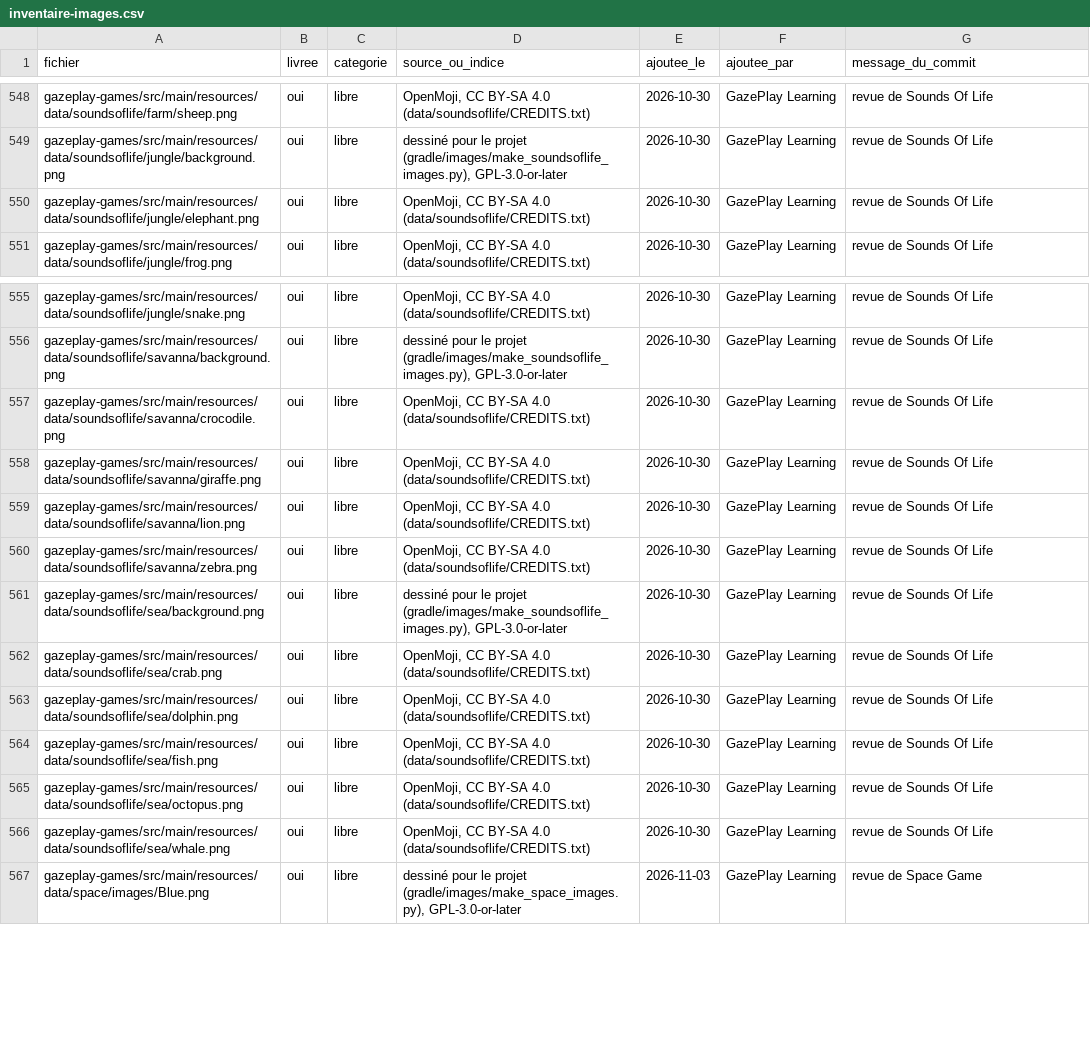
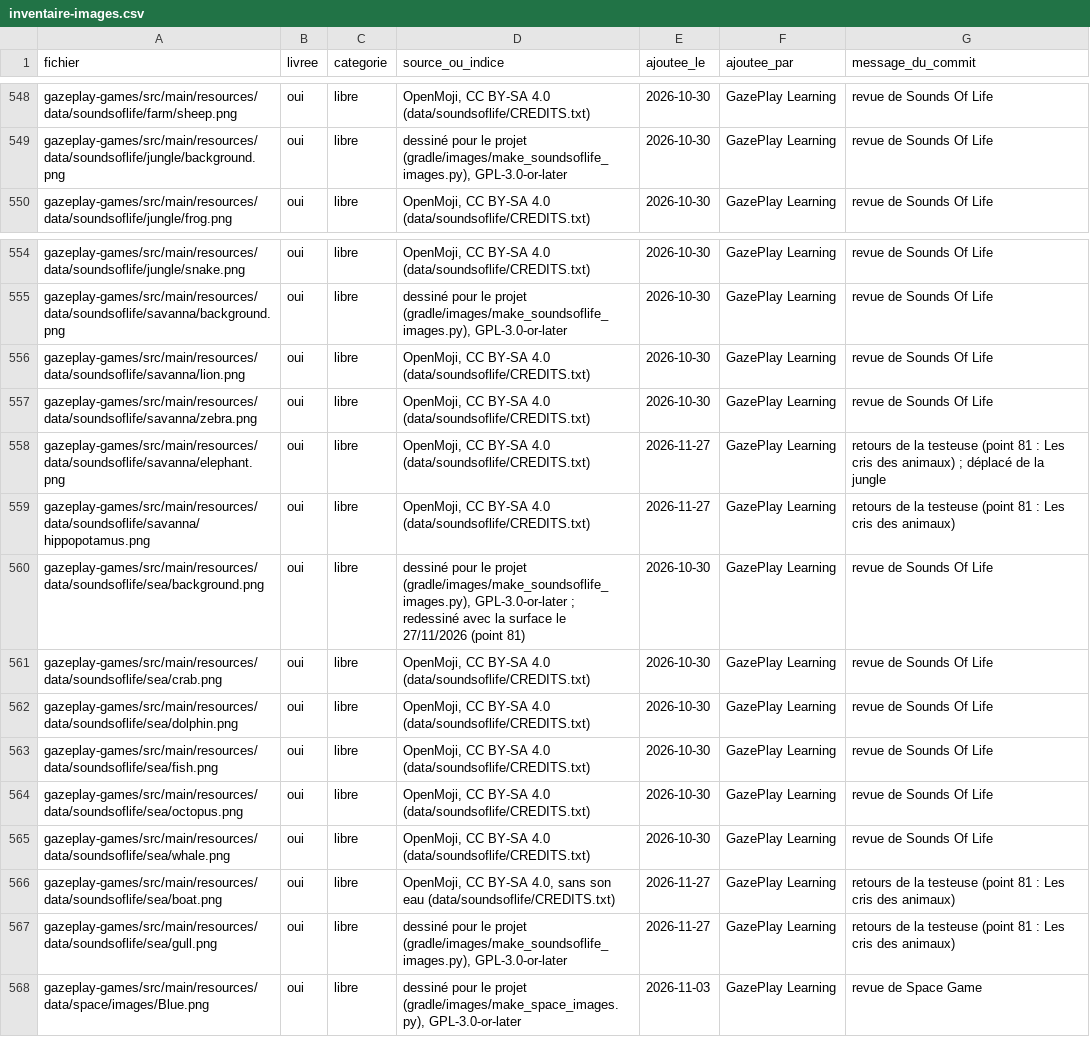
Before and after one commit to GazePlay/GazePlay, a CSV file: gradle/images/inventaire-images.csv, drawn as a sheet; only a part is shown, gaps mark what is left out.

```diff
--- a/gradle/images/inventaire-images.csv
+++ b/gradle/images/inventaire-images.csv
@@ -549,3 +549,2 @@ gazeplay-games/src/main/resources/data/soundsoflife/farm/sheep.png,oui,libre,"Op
 gazeplay-games/src/main/resources/data/soundsoflife/jungle/background.png,oui,libre,"dessiné pour le projet (gradle/images/make_soundsoflife_images.py), GPL-3.0-or-later",2026-10-30,GazePlay Learning,revue de Sounds Of Life
-gazeplay-games/src/main/resources/data/soundsoflife/jungle/elephant.png,oui,libre,"OpenMoji, CC BY-SA 4.0 (data/soundsoflife/CREDITS.txt)",2026-10-30,GazePlay Learning,revue de Sounds Of Life
 gazeplay-games/src/main/resources/data/soundsoflife/jungle/frog.png,oui,libre,"OpenMoji, CC BY-SA 4.0 (data/soundsoflife/CREDITS.txt)",2026-10-30,GazePlay Learning,revue de Sounds Of Life
@@ -556,7 +555,7 @@ gazeplay-games/src/main/resources/data/soundsoflife/jungle/snake.png,oui,libre,"
 gazeplay-games/src/main/resources/data/soundsoflife/savanna/background.png,oui,libre,"dessiné pour le projet (gradle/images/make_soundsoflife_images.py), GPL-3.0-or-later",2026-10-30,GazePlay Learning,revue de Sounds Of Life
-gazeplay-games/src/main/resources/data/soundsoflife/savanna/crocodile.png,oui,libre,"OpenMoji, CC BY-SA 4.0 (data/soundsoflife/CREDITS.txt)",2026-10-30,GazePlay Learning,revue de Sounds Of Life
-gazeplay-games/src/main/resources/data/soundsoflife/savanna/giraffe.png,oui,libre,"OpenMoji, CC BY-SA 4.0 (data/soundsoflife/CREDITS.txt)",2026-10-30,GazePlay Learning,revue de Sounds Of Life
 gazeplay-games/src/main/resources/data/soundsoflife/savanna/lion.png,oui,libre,"OpenMoji, CC BY-SA 4.0 (data/soundsoflife/CREDITS.txt)",2026-10-30,GazePlay Learning,revue de Sounds Of Life
 gazeplay-games/src/main/resources/data/soundsoflife/savanna/zebra.png,oui,libre,"OpenMoji, CC BY-SA 4.0 (data/soundsoflife/CREDITS.txt)",2026-10-30,GazePlay Learning,revue de Sounds Of Life
-gazeplay-games/src/main/resources/data/soundsoflife/sea/background.png,oui,libre,"dessiné pour le projet (gradle/images/make_soundsoflife_images.py), GPL-3.0-or-later",2026-10-30,GazePlay Learning,revue de Sounds Of Life
+gazeplay-games/src/main/resources/data/soundsoflife/savanna/elephant.png,oui,libre,"OpenMoji, CC BY-SA 4.0 (data/soundsoflife/CREDITS.txt)",2026-11-27,GazePlay Learning,retours de la testeuse (point 81 : Les cris des animaux) ; déplacé de la jungle
+gazeplay-games/src/main/resources/data/soundsoflife/savanna/hippopotamus.png,oui,libre,"OpenMoji, CC BY-SA 4.0 (data/soundsoflife/CREDITS.txt)",2026-11-27,GazePlay Learning,retours de la testeuse (point 81 : Les cris des animaux)
+gazeplay-games/src/main/resources/data/soundsoflife/sea/background.png,oui,libre,"dessiné pour le projet (gradle/images/make_soundsoflife_images.py), GPL-3.0-or-later ; redessiné avec la surface le 27/11/2026 (point 81)",2026-10-30,GazePlay Learning,revue de Sounds Of Life
 gazeplay-games/src/main/resources/data/soundsoflife/sea/crab.png,oui,libre,"OpenMoji, CC BY-SA 4.0 (data/soundsoflife/CREDITS.txt)",2026-10-30,GazePlay Learning,revue de Sounds Of Life
@@ -566,2 +565,4 @@ gazeplay-games/src/main/resources/data/soundsoflife/sea/octopus.png,oui,libre,"O
 gazeplay-games/src/main/resources/data/soundsoflife/sea/whale.png,oui,libre,"OpenMoji, CC BY-SA 4.0 (data/soundsoflife/CREDITS.txt)",2026-10-30,GazePlay Learning,revue de Sounds Of Life
+gazeplay-games/src/main/resources/data/soundsoflife/sea/boat.png,oui,libre,"OpenMoji, CC BY-SA 4.0, sans son eau (data/soundsoflife/CREDITS.txt)",2026-11-27,GazePlay Learning,retours de la testeuse (point 81 : Les cris des animaux)
+gazeplay-games/src/main/resources/data/soundsoflife/sea/gull.png,oui,libre,"dessiné pour le projet (gradle/images/make_soundsoflife_images.py), GPL-3.0-or-later",2026-11-27,GazePlay Learning,retours de la testeuse (point 81 : Les cris des animaux)
 gazeplay-games/src/main/resources/data/space/images/Blue.png,oui,libre,"dessiné pour le projet (gradle/images/make_space_images.py), GPL-3.0-or-later",2026-11-03,GazePlay Learning,revue de Space Game
```
Also changed, not shown: gazeplay-core/src/main/resources/data/multilinguism/multilinguism.csv, gradle/images/inventaire-sons.csv, 23 other files.
